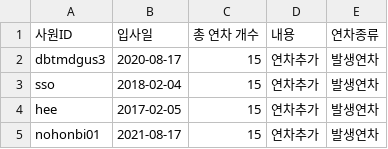
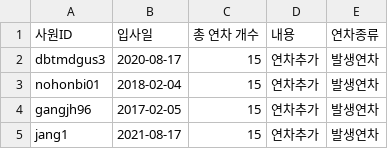
Before and after one commit to j1eune/SharetheVision, a CSV file: SharetheVision/src/main/webapp/resources/leaveSetting/setting.csv, drawn as a sheet.

```diff
--- a/SharetheVision/src/main/webapp/resources/leaveSetting/setting.csv
+++ b/SharetheVision/src/main/webapp/resources/leaveSetting/setting.csv
@@ -2,4 +2,4 @@
 dbtmdgus3,2020-08-17,15,연차추가,발생연차
-sso,2018-02-04,15,연차추가,발생연차
-hee,2017-02-05,15,연차추가,발생연차
-nohonbi01,2021-08-17,15,연차추가,발생연차
+nohonbi01,2018-02-04,15,연차추가,발생연차
+gangjh96,2017-02-05,15,연차추가,발생연차
+jang1,2021-08-17,15,연차추가,발생연차
```
Also changed, not shown: 1 other file.
